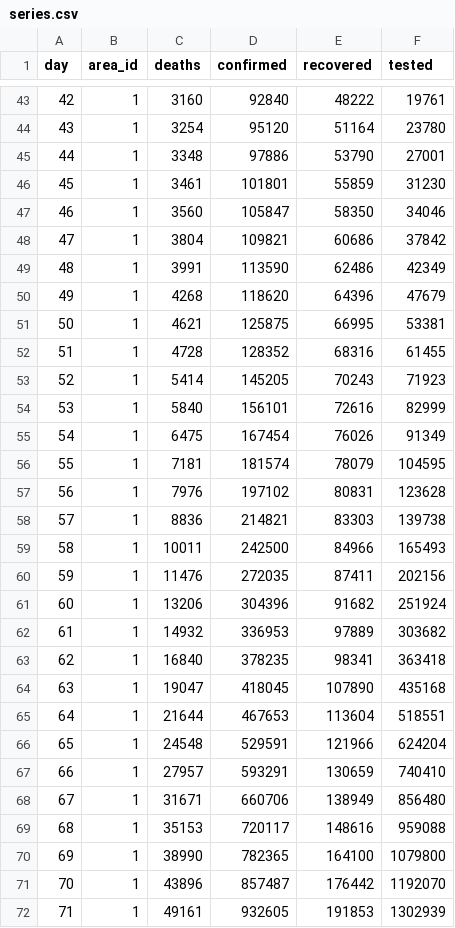
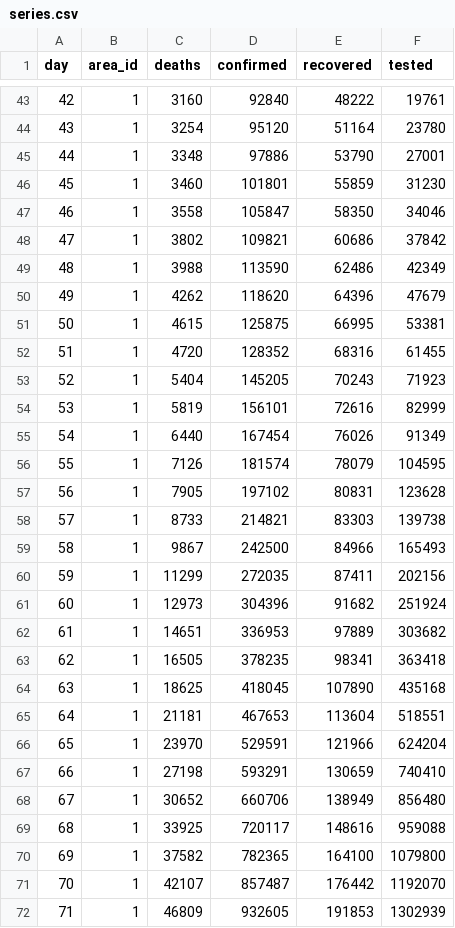
Before and after one commit to kennygrant/coronavirus, a CSV file: data/series.csv, drawn as a sheet; only a part is shown, gaps mark what is left out; the diff covers the shown part only.

Commit message:
Fixes for UK data, added Falkland Islands

```diff
--- a/data/series.csv
+++ b/data/series.csv
@@ -45,28 +45,28 @@ day,area_id,deaths,confirmed,recovered,tested
 44,1,3348,97886,53790,27001
-45,1,3461,101801,55859,31230
-46,1,3560,105847,58350,34046
-47,1,3804,109821,60686,37842
-48,1,3991,113590,62486,42349
-49,1,4268,118620,64396,47679
-50,1,4621,125875,66995,53381
-51,1,4728,128352,68316,61455
-52,1,5414,145205,70243,71923
-53,1,5840,156101,72616,82999
-54,1,6475,167454,76026,91349
-55,1,7181,181574,78079,104595
-56,1,7976,197102,80831,123628
-57,1,8836,214821,83303,139738
-58,1,10011,242500,84966,165493
-59,1,11476,272035,87411,202156
-60,1,13206,304396,91682,251924
-61,1,14932,336953,97889,303682
-62,1,16840,378235,98341,363418
-63,1,19047,418045,107890,435168
-64,1,21644,467653,113604,518551
-65,1,24548,529591,121966,624204
-66,1,27957,593291,130659,740410
-67,1,31671,660706,138949,856480
-68,1,35153,720117,148616,959088
-69,1,38990,782365,164100,1079800
-70,1,43896,857487,176442,1192070
-71,1,49161,932605,191853,1302939
+45,1,3460,101801,55859,31230
+46,1,3558,105847,58350,34046
+47,1,3802,109821,60686,37842
+48,1,3988,113590,62486,42349
+49,1,4262,118620,64396,47679
+50,1,4615,125875,66995,53381
+51,1,4720,128352,68316,61455
+52,1,5404,145205,70243,71923
+53,1,5819,156101,72616,82999
+54,1,6440,167454,76026,91349
+55,1,7126,181574,78079,104595
+56,1,7905,197102,80831,123628
+57,1,8733,214821,83303,139738
+58,1,9867,242500,84966,165493
+59,1,11299,272035,87411,202156
+60,1,12973,304396,91682,251924
+61,1,14651,336953,97889,303682
+62,1,16505,378235,98341,363418
+63,1,18625,418045,107890,435168
+64,1,21181,467653,113604,518551
+65,1,23970,529591,121966,624204
+66,1,27198,593291,130659,740410
+67,1,30652,660706,138949,856480
+68,1,33925,720117,148616,959088
+69,1,37582,782365,164100,1079800
+70,1,42107,857487,176442,1192070
+71,1,46809,932605,191853,1302939
```
Also changed, not shown: 7 added rows and 4 edited cells elsewhere in this file, data/areas.csv, 1 other file.
